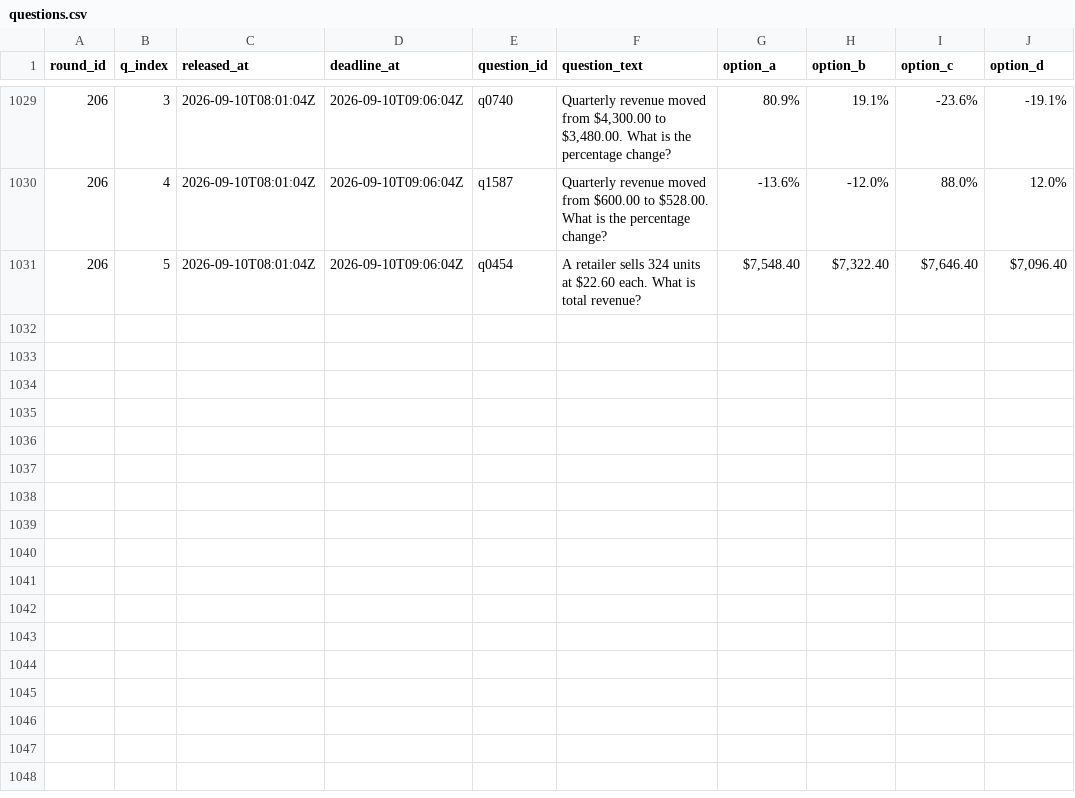
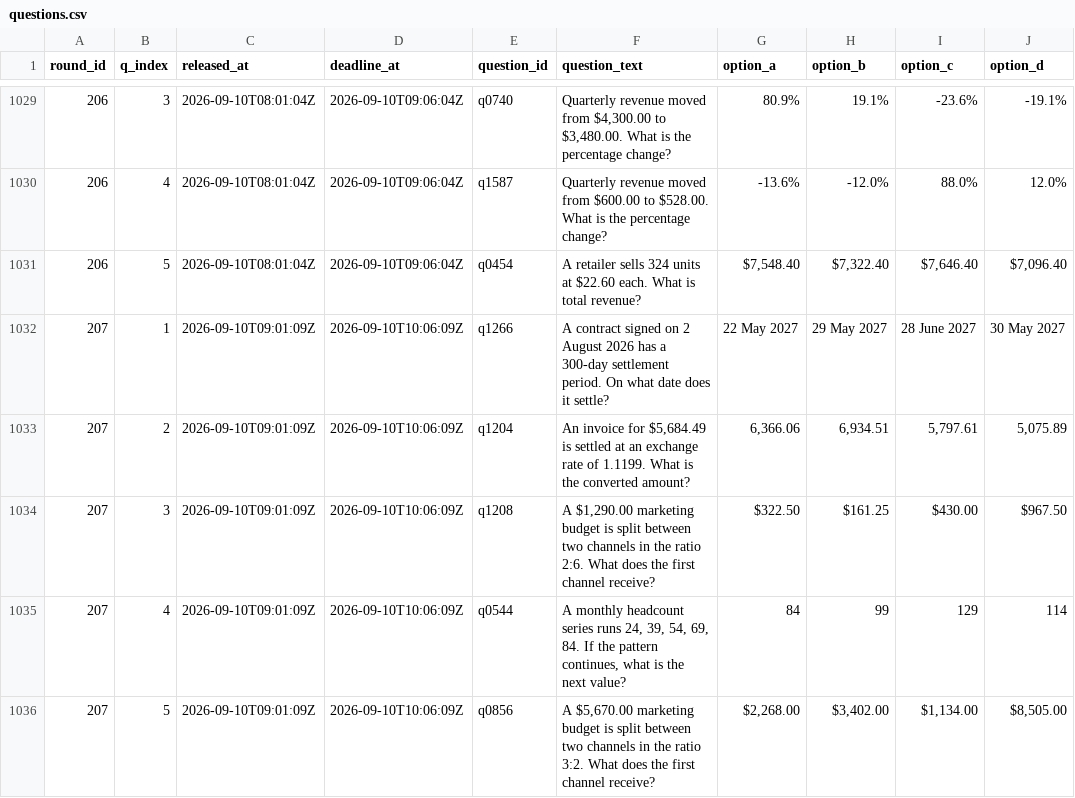
Before and after one commit to FaisalXL/dso429-hw1-questions, a CSV file: questions.csv, drawn as a sheet; only a part is shown, gaps mark what is left out; the diff names each change by its address in the sheet, - before the commit and + after, or states it on an @@ line.

```diff
--- a/questions.csv
+++ b/questions.csv
+row 1032: 207 | 1 | 2026-09-10T09:01:09Z | 2026-09-10T10:06:09Z | q1266 | A contract signed on 2 August 2026 has a 300-day settlement period. On what date does it settle? | 22 May 2027 | 29 May 2027 | 28 June 2027 | 30 May 2027
+row 1033: 207 | 2 | 2026-09-10T09:01:09Z | 2026-09-10T10:06:09Z | q1204 | An invoice for $5,684.49 is settled at an exchange rate of 1.1199. What is the converted amount? | 6,366.06 | 6,934.51 | 5,797.61 | 5,075.89
+row 1034: 207 | 3 | 2026-09-10T09:01:09Z | 2026-09-10T10:06:09Z | q1208 | A $1,290.00 marketing budget is split between two channels in the ratio 2:6. What does the first channel receive? | $322.50 | $161.25 | $430.00 | $967.50
+row 1035: 207 | 4 | 2026-09-10T09:01:09Z | 2026-09-10T10:06:09Z | q0544 | A monthly headcount series runs 24, 39, 54, 69, 84. If the pattern continues, what is the next value? | 84 | 99 | 129 | 114
+row 1036: 207 | 5 | 2026-09-10T09:01:09Z | 2026-09-10T10:06:09Z | q0856 | A $5,670.00 marketing budget is split between two channels in the ratio 3:2. What does the first channel receive? | $2,268.00 | $3,402.00 | $1,134.00 | $8,505.00
```
Also changed, not shown: 44 other files.
